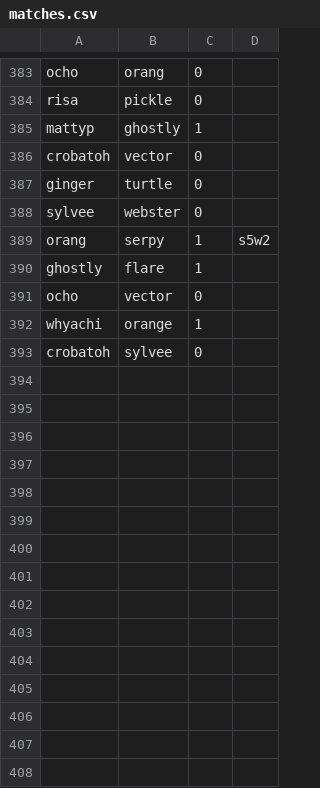
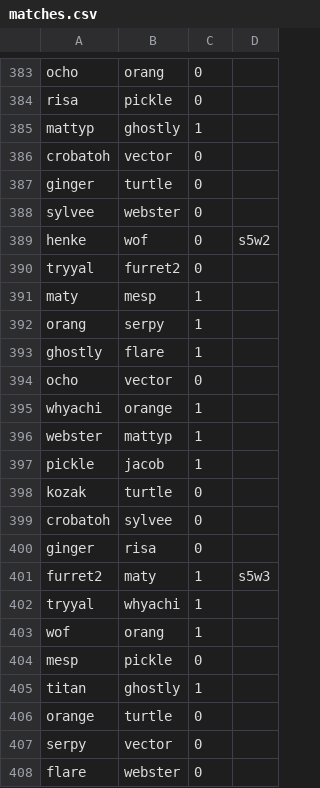
Before and after one commit to TheMesp/spoink-backend, a CSV file: spoinkbot/matches.csv, drawn as a sheet; only a part is shown, gaps mark what is left out; the diff covers the shown part only.

```diff
--- a/spoinkbot/matches.csv
+++ b/spoinkbot/matches.csv
@@ -388,3 +388,6 @@ ginger,turtle,0
 sylvee,webster,0
-orang,serpy,1,s5w2
+henke,wof,0,s5w2
+tryyal,furret2,0
+maty,mesp,1
+orang,serpy,1
 ghostly,flare,1
@@ -392,2 +395,14 @@ ocho,vector,0
 whyachi,orange,1
+webster,mattyp,1
+pickle,jacob,1
+kozak,turtle,0
 crobatoh,sylvee,0
+ginger,risa,0
+furret2,maty,1,s5w3
+tryyal,whyachi,1
+wof,orang,1
+mesp,pickle,0
+titan,ghostly,1
+orange,turtle,0
+serpy,vector,0
+flare,webster,0
```
Also changed, not shown: 16 added rows and 36 edited cells elsewhere in this file, 1 other file.
